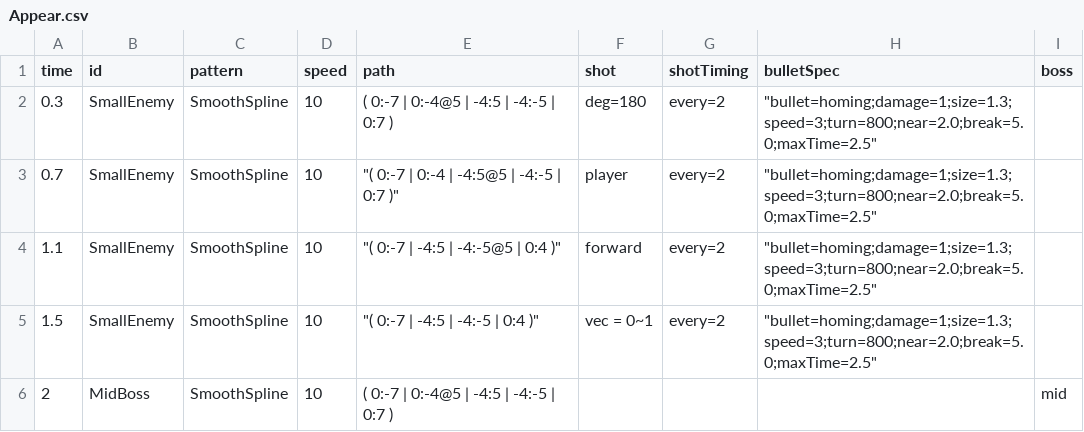
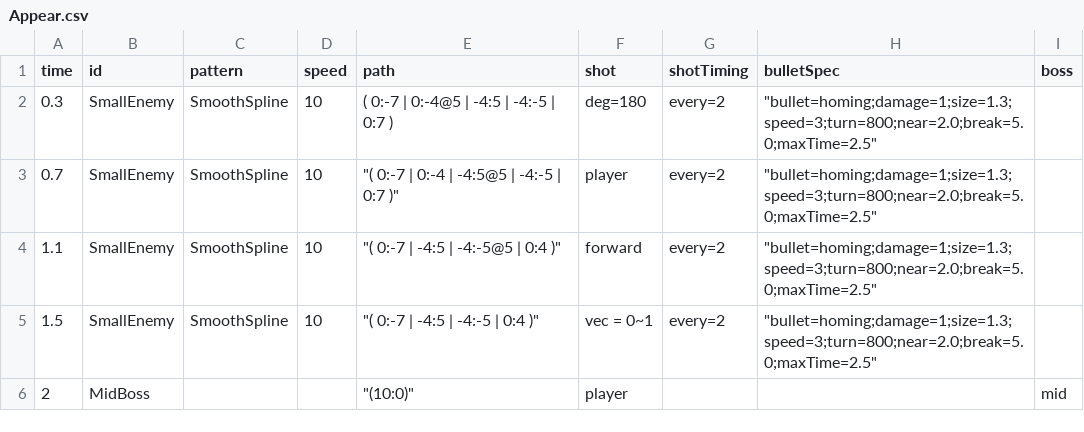
Before and after one commit to Yuto-Kambara/GrowShooting, a CSV file: Assets/AppearCSV/Appear.csv, drawn as a sheet.

```diff
--- a/Assets/AppearCSV/Appear.csv
+++ b/Assets/AppearCSV/Appear.csv
@@ -5,2 +5,2 @@
 1.5,SmallEnemy,SmoothSpline,10,"""( 0:-7 | -4:5 | -4:-5 |  0:4 )""",vec = 0~1,every=2,"""bullet=homing;damage=1;size=1.3;speed=3;turn=800;near=2.0;break=5.0;maxTime=2.5""",
-2,MidBoss,SmoothSpline,10,( 0:-7 |  0:-4@5 | -4:5 | -4:-5 |  0:7 ),,,,mid
+2,MidBoss,,,"""(10:0)""",player,,,mid
```
Also changed, not shown: 12 other files.
